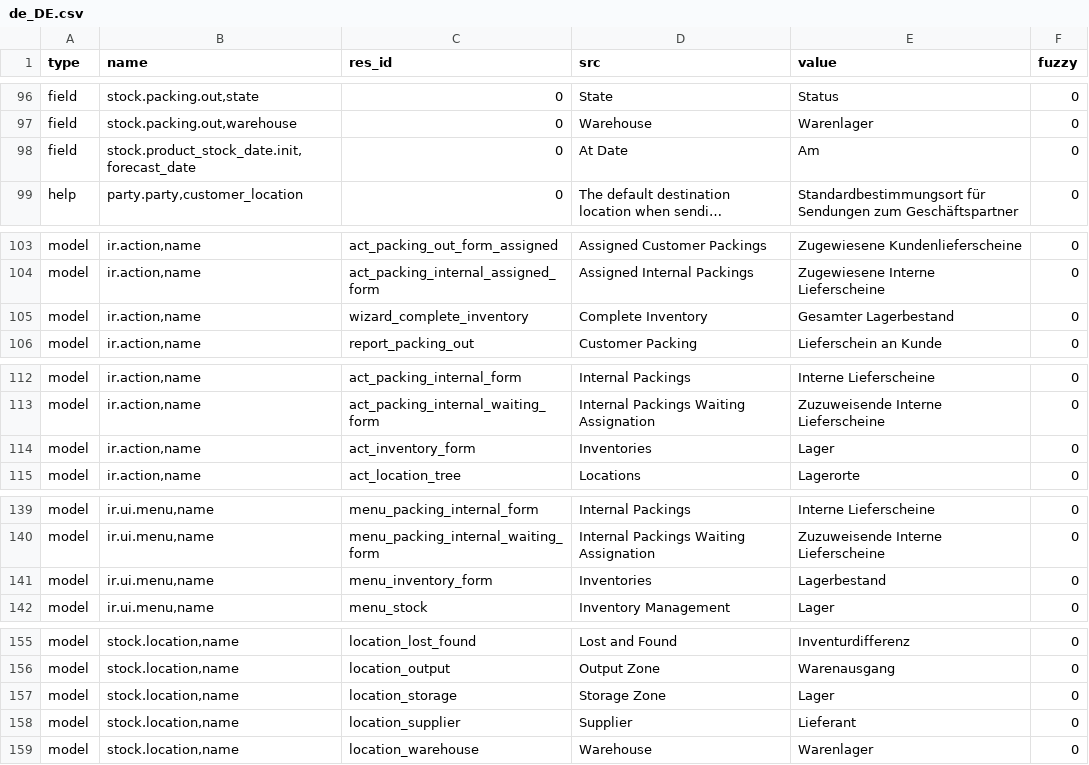
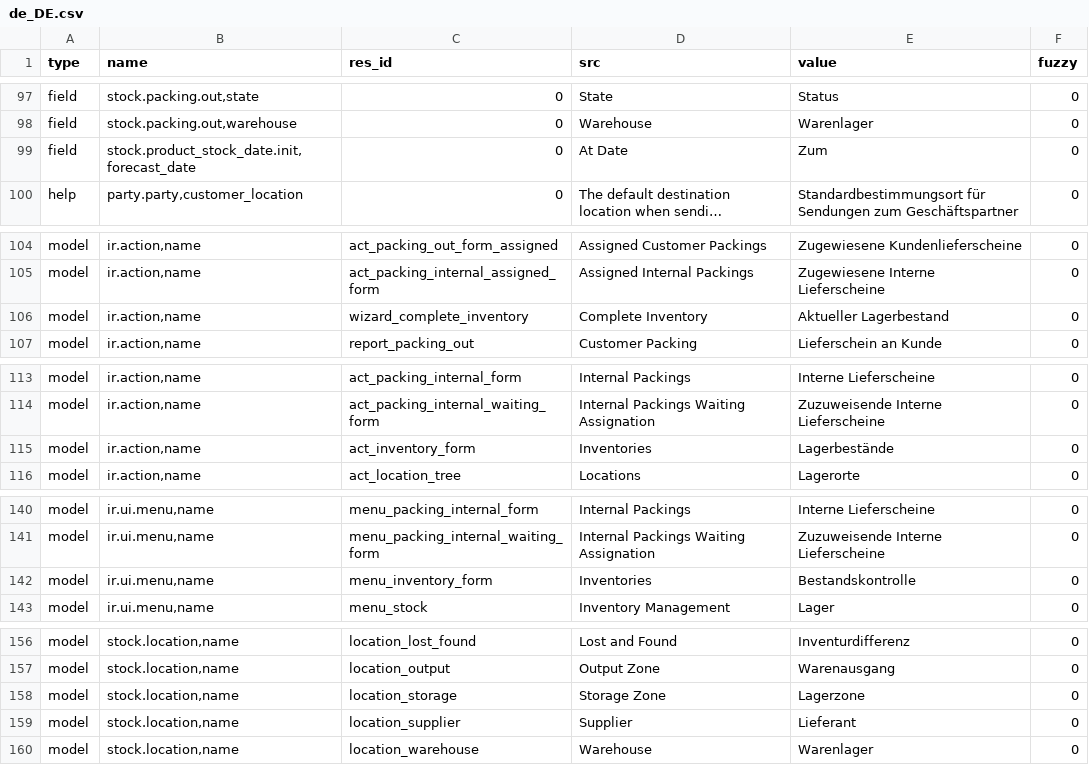
Before and after one commit to NaN-tic/stock, a CSV file: de_DE.csv, drawn as a sheet; only a part is shown, gaps mark what is left out; long unchanged cells end in …; addresses are those after the commit; the diff covers the shown part only; the diff names each change by its address in the sheet, - before the commit and + after, or states it on an @@ line.

```diff
--- a/de_DE.csv
+++ b/de_DE.csv
-E99 (value): Am
+E99 (value): Zum
-E106 (value): Gesamter Lagerbestand
+E106 (value): Aktueller Lagerbestand
-E115 (value): Lager
+E115 (value): Lagerbestände
-E142 (value): Lagerbestand
+E142 (value): Bestandskontrolle
-E158 (value): Lager
+E158 (value): Lagerzone
```
Also changed, not shown: 4 added rows and 16 edited cells elsewhere in this file.
